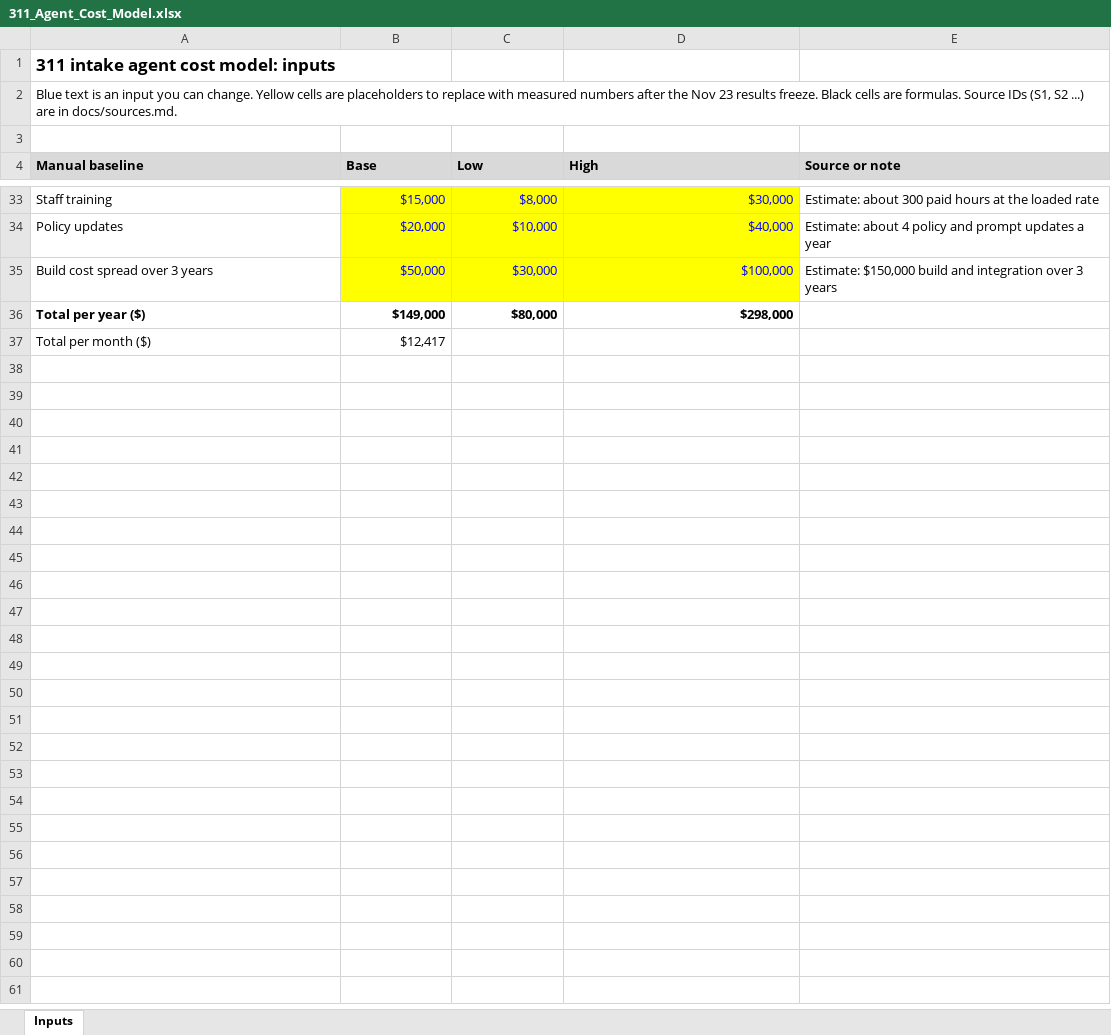
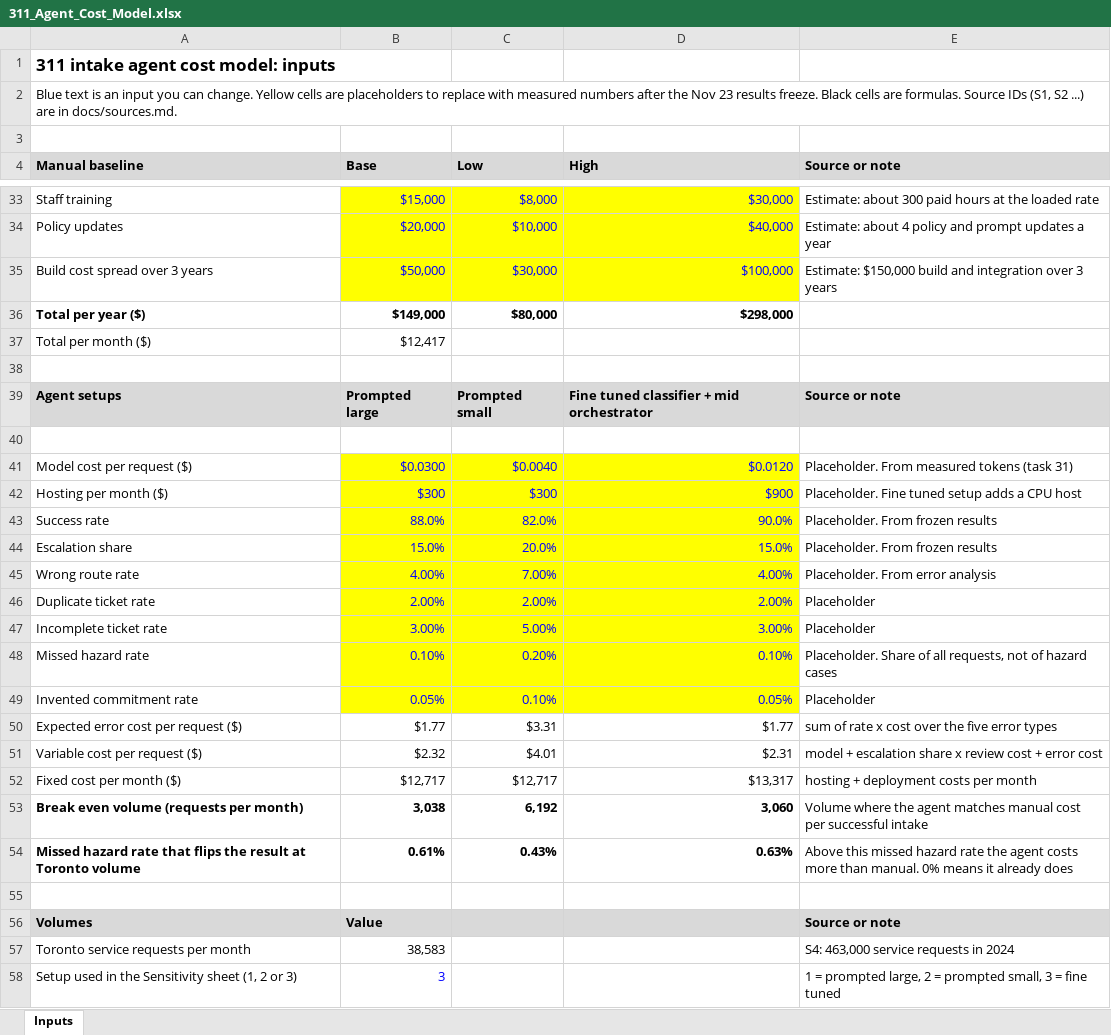
Before and after one commit to TerraIncognito-sudo/311_Agent_MMAI, an Excel workbook: docs/311_Agent_Cost_Model.xlsx, sheet Inputs, drawn as a sheet; only a part is shown, gaps mark what is left out; values as stored, in another font and other column widths than the file's, no borders; the diff names each change by its address in the sheet, - before the commit and + after, or states it on an @@ line.

```diff
--- a/docs/311_Agent_Cost_Model.xlsx (sheet Inputs)
+++ b/docs/311_Agent_Cost_Model.xlsx (sheet Inputs)
+row 38: (empty)
+row 39: Agent setups | Prompted large | Prompted small | Fine tuned classifier + mid orchestrator | Source or note
+row 40: (empty)
+row 41: Model cost per request ($) | $0.0300 | $0.0040 | $0.0120 | Placeholder. From measured tokens (task 31)
+row 42: Hosting per month ($) | $300 | $300 | $900 | Placeholder. Fine tuned setup adds a CPU host
+row 43: Success rate | 88.0% | 82.0% | 90.0% | Placeholder. From frozen results
+row 44: Escalation share | 15.0% | 20.0% | 15.0% | Placeholder. From frozen results
+row 45: Wrong route rate | 4.00% | 7.00% | 4.00% | Placeholder. From error analysis
+row 46: Duplicate ticket rate | 2.00% | 2.00% | 2.00% | Placeholder
+row 47: Incomplete ticket rate | 3.00% | 5.00% | 3.00% | Placeholder
+row 48: Missed hazard rate | 0.10% | 0.20% | 0.10% | Placeholder. Share of all requests, not of hazard cases
+row 49: Invented commitment rate | 0.05% | 0.10% | 0.05% | Placeholder
+row 50: Expected error cost per request ($) | $1.77 | $3.31 | $1.77 | sum of rate x cost over the five error types
+row 51: Variable cost per request ($) | $2.32 | $4.01 | $2.31 | model + escalation share x review cost + error cost
+row 52: Fixed cost per month ($) | $12,717 | $12,717 | $13,317 | hosting + deployment costs per month
+row 53: Break even volume (requests per month) | 3,038 | 6,192 | 3,060 | Volume where the agent matches manual cost per successful intake
+row 54: Missed hazard rate that flips the result at Toronto volume | 0.61% | 0.43% | 0.63% | Above this missed hazard rate the agent costs more than manual. 0% means it already does
+row 55: (empty)
+row 56: Volumes | Value |  |  | Source or note
+row 57: Toronto service requests per month | 38,583 |  |  | S4: 463,000 service requests in 2024
+row 58: Setup used in the Sensitivity sheet (1, 2 or 3) | 3 |  |  | 1 = prompted large, 2 = prompted small, 3 = fine tuned
```
